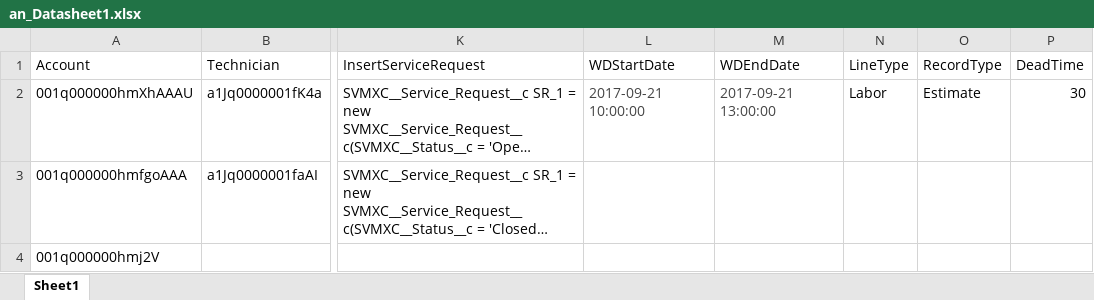
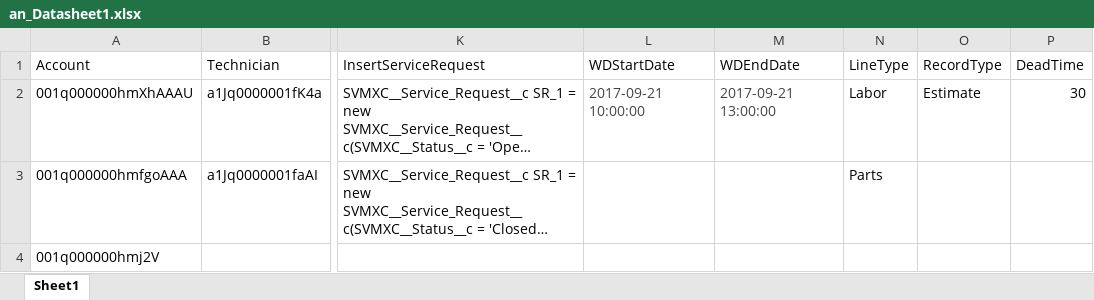
Before and after one commit to AbdulSvmx/Sahi_Project_Lightning, an Excel workbook: svmx/test_lab/test_cases/analytics/an_excleData/an_Datasheet1.xlsx, sheet Sheet1, drawn as a sheet; only a part is shown, gaps mark what is left out; long unchanged cells end in …; values as stored, in another font and other column widths than the file's, no borders; the diff names each change by its address in the sheet, - before the commit and + after, or states it on an @@ line.

Commit message:
Added the test-cases for MTTR.
Added the test-cases for MTTR.

```diff
--- a/svmx/test_lab/test_cases/analytics/an_excleData/an_Datasheet1.xlsx (sheet Sheet1)
+++ b/svmx/test_lab/test_cases/analytics/an_excleData/an_Datasheet1.xlsx (sheet Sheet1)
-N3 (LineType): (empty)
+N3 (LineType): Parts
```
Also changed, not shown: 7 other files.
